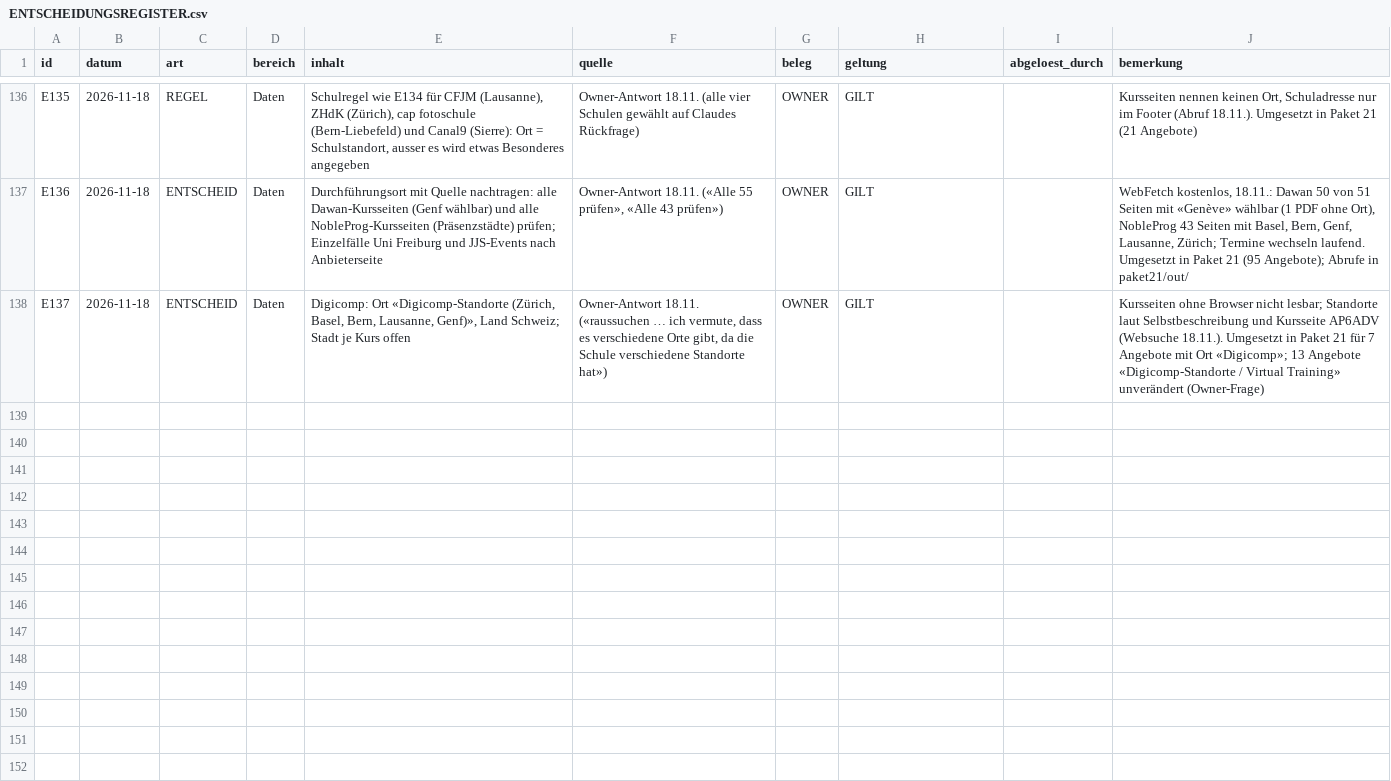
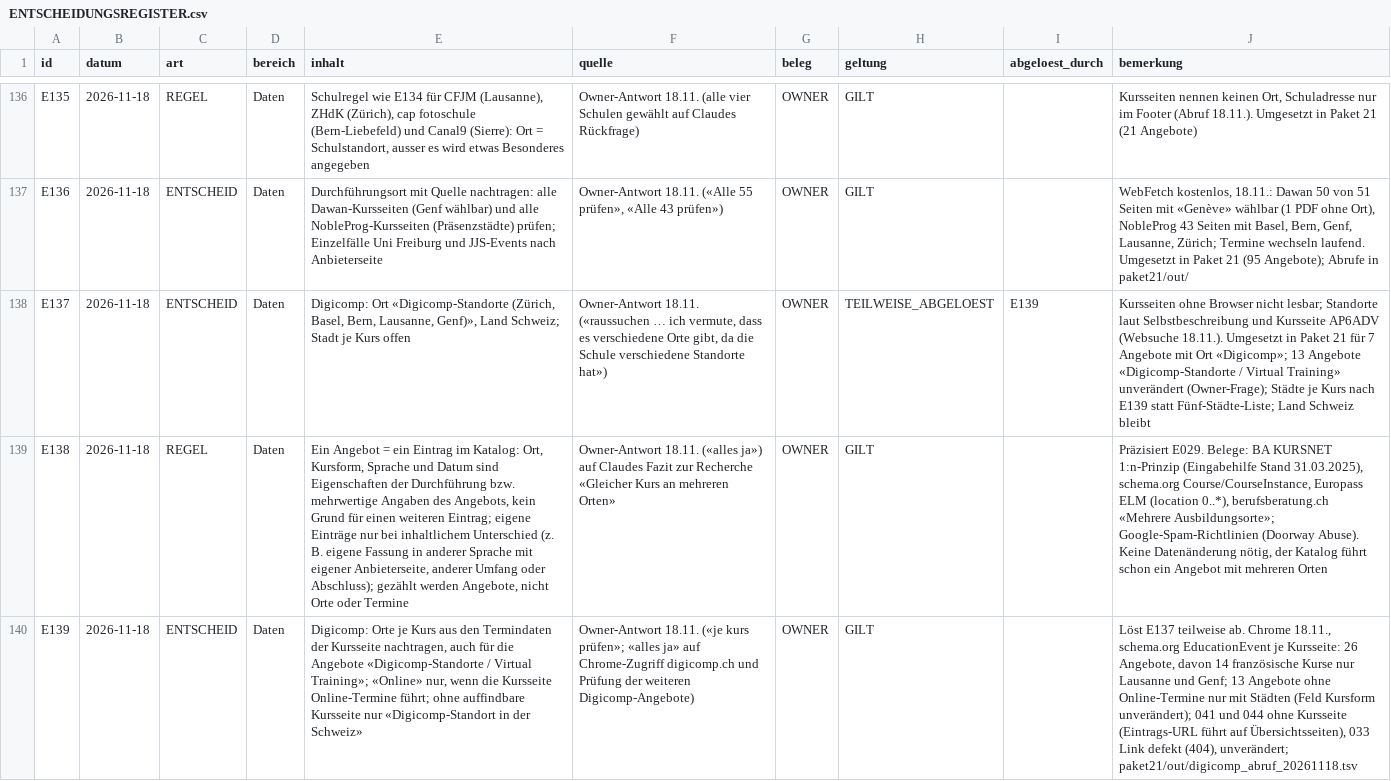
Before and after one commit to george-sarpong/weiterbildungsradar-journalismus, a CSV file: claude-work/paket21/wissensbasis/ENTSCHEIDUNGSREGISTER.csv, drawn as a sheet; only a part is shown, gaps mark what is left out; the diff names each change by its address in the sheet, - before the commit and + after, or states it on an @@ line.

```diff
--- a/claude-work/paket21/wissensbasis/ENTSCHEIDUNGSREGISTER.csv
+++ b/claude-work/paket21/wissensbasis/ENTSCHEIDUNGSREGISTER.csv
-H138 (geltung): GILT
+H138 (geltung): TEILWEISE_ABGELOEST
-I138 (abgeloest_durch): (empty)
+I138 (abgeloest_durch): E139
-J138 (bemerkung): …Training» unverändert (Owner-Frage)
+J138 (bemerkung): …Training» unverändert (Owner-Frage); Städte je Kurs nach E139 statt Fünf-Städte-Liste; Land Schweiz bleibt
+row 139: E138 | 2026-11-18 | REGEL | Daten | Ein Angebot = ein Eintrag im Katalog: Ort, Kursform, Sprache und Datum sind Eigenschaften der Durchführung bzw. mehrwertige Angaben des Angebots, kein Grund für einen weiteren Eintrag; eigene Einträge nur bei inhaltlichem Unterschied (z. B. eigene Fassung in anderer Sprache mit eigener Anbieterseite, anderer Umfang oder Abschluss); gezählt werden Angebote, nicht Orte oder Termine | Owner-Antwort 18.11. («alles ja») auf Claudes Fazit zur Recherche «Gleicher Kurs an mehreren Orten» | OWNER | GILT |  | Präzisiert E029. Belege: BA KURSNET 1:n-Prinzip (Eingabehilfe Stand 31.03.2025), schema.org Course/CourseInstance, Europass ELM (location 0..*), berufsberatung.ch «Mehrere Ausbildungsorte»; Google-Spam-Richtlinien (Doorway Abuse). Keine Datenänderung nötig, der Katalog führt schon ein Angebot mit mehreren Orten
+row 140: E139 | 2026-11-18 | ENTSCHEID | Daten | Digicomp: Orte je Kurs aus den Termindaten der Kursseite nachtragen, auch für die Angebote «Digicomp-Standorte / Virtual Training»; «Online» nur, wenn die Kursseite Online-Termine führt; ohne auffindbare Kursseite nur «Digicomp-Standort in der Schweiz» | Owner-Antwort 18.11. («je kurs prüfen»; «alles ja» auf Chrome-Zugriff digicomp.ch und Prüfung der weiteren Digicomp-Angebote) | OWNER | GILT |  | Löst E137 teilweise ab. Chrome 18.11., schema.org EducationEvent je Kursseite: 26 Angebote, davon 14 französische Kurse nur Lausanne und Genf; 13 Angebote ohne Online-Termine nur mit Städten (Feld Kursform unverändert); 041 und 044 ohne Kursseite (Eintrags-URL führt auf Übersichtsseiten), 033 Link defekt (404), unverändert; paket21/out/digicomp_abruf_20261118.tsv
```
Also changed, not shown: 24 other files.
